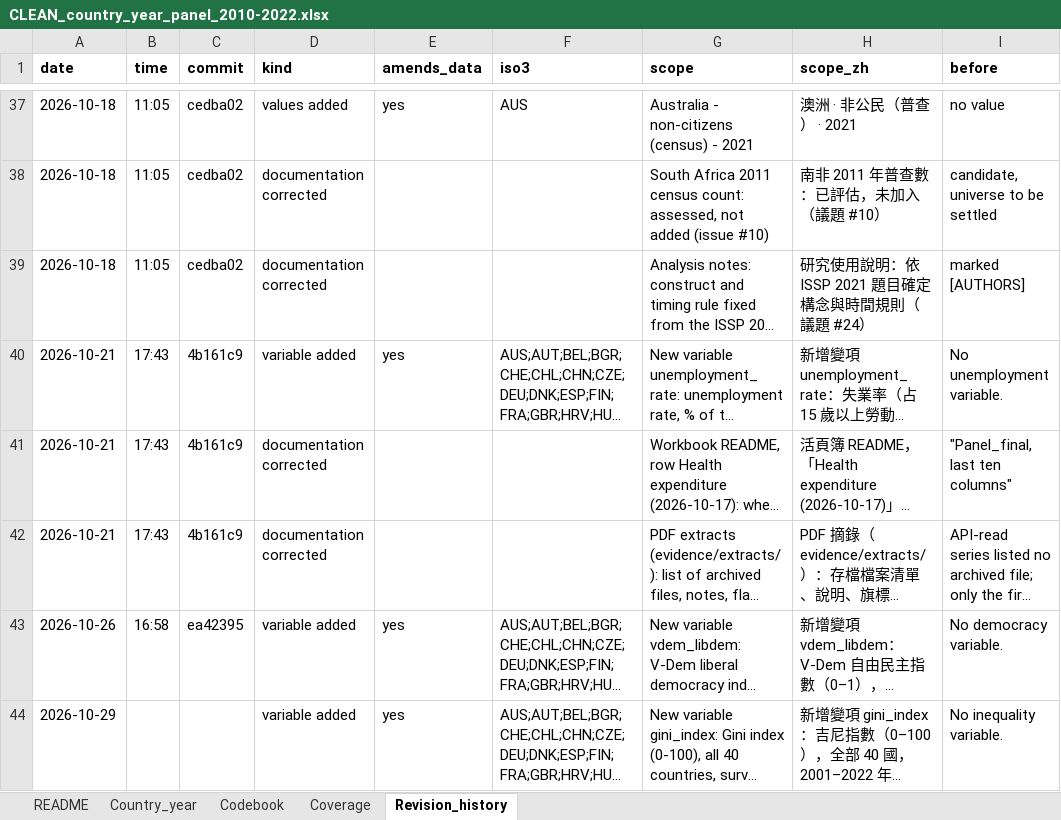
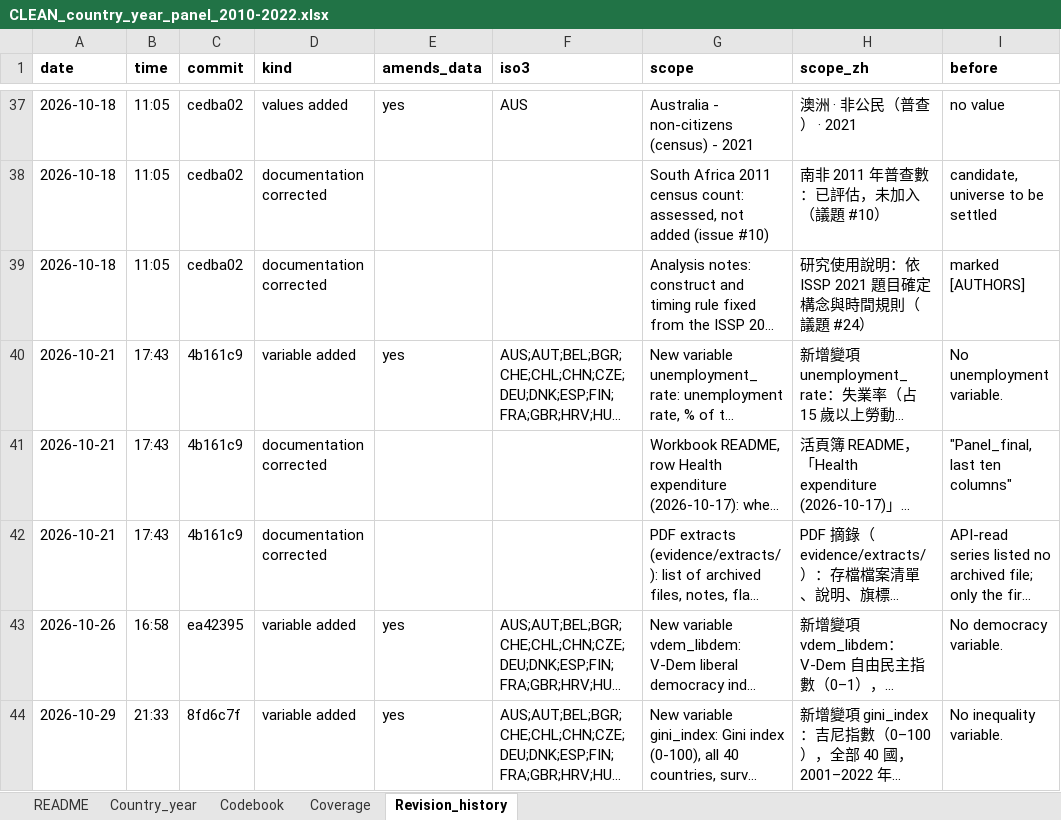
Before and after one commit to raymondkuo/migration-healthcare-attitudes-evidence, an Excel workbook: data/CLEAN_country_year_panel_2010-2022.xlsx, sheet Revision_history, drawn as a sheet; only a part is shown, gaps mark what is left out; long unchanged cells end in …; values as stored, in another font and other column widths than the file's, no borders; the diff names each change by its address in the sheet, - before the commit and + after, or states it on an @@ line.

```diff
--- a/data/CLEAN_country_year_panel_2010-2022.xlsx (sheet Revision_history)
+++ b/data/CLEAN_country_year_panel_2010-2022.xlsx (sheet Revision_history)
-B44 (time): (empty)
+B44 (time): 21:33
-C44 (commit): (empty)
+C44 (commit): 8fd6c7f
```
Also changed, not shown: data/FINAL_migration_population_panel_2010-2022_VERIFIED.xlsx, 7 other files.
